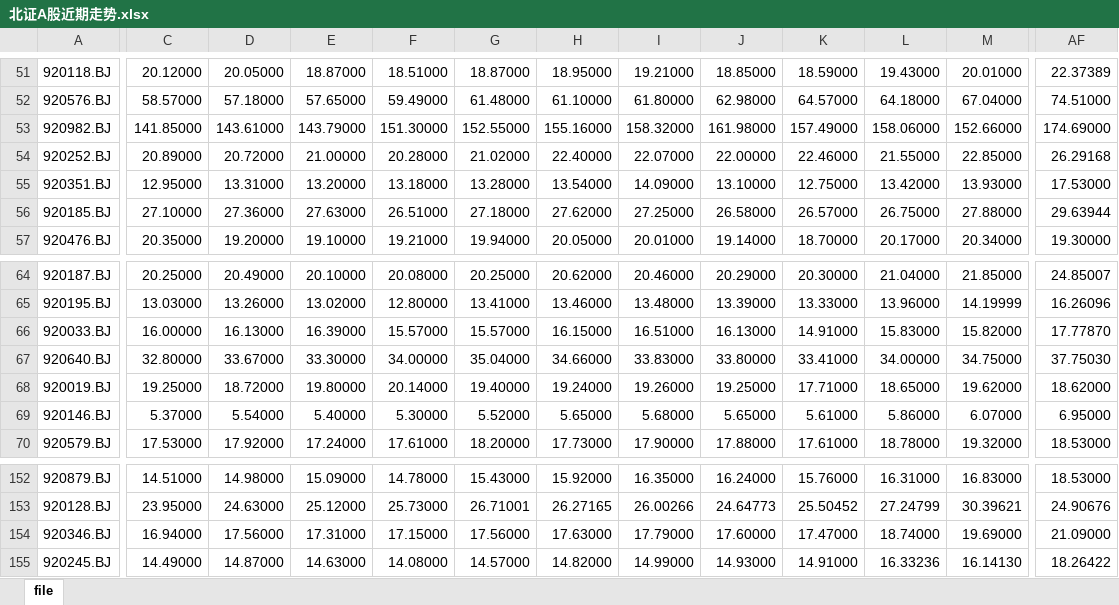
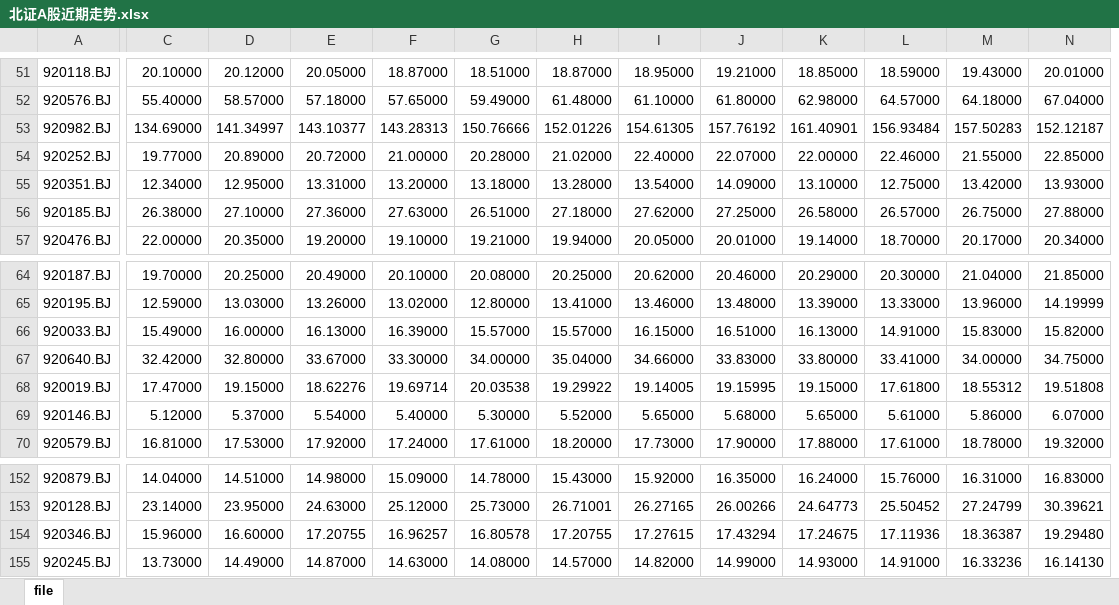
Before and after one commit to hm-yuan/bse_dashboard, an Excel workbook: data/raw/北证A股近期走势.xlsx, sheet file, drawn as a sheet; only a part is shown, gaps mark what is left out; values as stored, in another font and other column widths than the file's, no borders; removed rows and columns are numbered as before the commit, all else as after; the diff covers the shown part only; the diff names each change by its address in the sheet, - before the commit and + after, or states it on an @@ line.

```diff
--- a/data/raw/北证A股近期走势.xlsx (sheet file)
+++ b/data/raw/北证A股近期走势.xlsx (sheet file)
+column C, rows 51-57: 20.10000 | 55.40000 | 134.69000 | 19.77000 | 12.34000 | 26.38000 | 22.00000; rows 64-70: 19.70000 | 12.59000 | 15.49000 | 32.42000 | 17.47000 | 5.12000 | 16.81000; rows 152-155: 14.04000 | 23.14000 | 15.96000 | 13.73000
-column AF, rows 51-57: 22.37389 | 74.51000 | 174.69000 | 26.29168 | 17.53000 | 29.63944 | 19.30000; rows 64-70: 24.85007 | 16.26096 | 17.77870 | 37.75030 | 18.62000 | 6.95000 | 18.53000; rows 152-155: 18.53000 | 24.90676 | 21.09000 | 18.26422
-D53: 141.85000
+D53: 141.34997
-E53: 143.61000
+E53: 143.10377
-F53: 143.79000
+F53: 143.28313
-G53: 151.30000
+G53: 150.76666
-H53: 152.55000
+H53: 152.01226
-I53: 155.16000
+I53: 154.61305
-J53: 158.32000
+J53: 157.76192
-K53: 161.98000
+K53: 161.40901
-L53: 157.49000
+L53: 156.93484
-M53: 158.06000
+M53: 157.50283
-N53: 152.66000
+N53: 152.12187
-D68: 19.25000
+D68: 19.15000
-E68: 18.72000
+E68: 18.62276
-F68: 19.80000
+F68: 19.69714
-G68: 20.14000
+G68: 20.03538
-H68: 19.40000
+H68: 19.29922
-I68: 19.24000
+I68: 19.14005
-J68: 19.26000
+J68: 19.15995
-K68: 19.25000
+K68: 19.15000
-L68: 17.71000
+L68: 17.61800
-M68: 18.65000
+M68: 18.55312
-N68: 19.62000
+N68: 19.51808
-D154: 16.94000
+D154: 16.60000
-E154: 17.56000
+E154: 17.20755
-F154: 17.31000
+F154: 16.96257
-G154: 17.15000
+G154: 16.80578
-H154: 17.56000
+H154: 17.20755
-I154: 17.63000
+I154: 17.27615
-J154: 17.79000
+J154: 17.43294
-K154: 17.60000
+K154: 17.24675
-L154: 17.47000
+L154: 17.11936
-M154: 18.74000
+M154: 18.36387
-N154: 19.69000
+N154: 19.29480
```
Also changed, not shown: 83 edited cells elsewhere in this sheet, formulas that keep their value, 10 other files.
